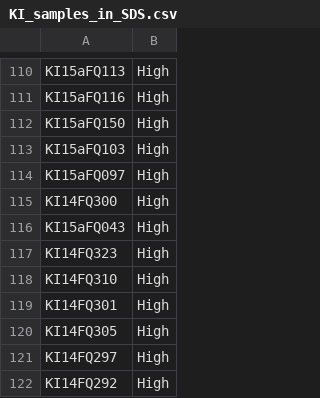
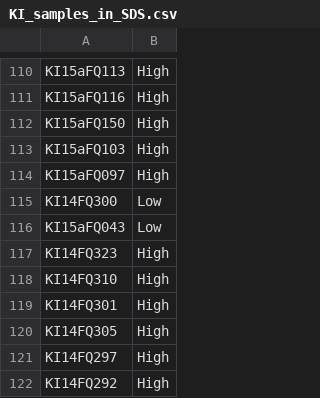
Before and after one commit to baumlab/Claar_etal_2020_NatCom, a CSV file: data/Coralphoto__Metadata/KI_samples_in_SDS.csv, drawn as a sheet; only a part is shown, gaps mark what is left out.

Commit message:
low/high biomass, decide which we have frozen vs FQ for

```diff
--- a/data/Coralphoto__Metadata/KI_samples_in_SDS.csv
+++ b/data/Coralphoto__Metadata/KI_samples_in_SDS.csv
@@ -114,4 +114,4 @@ KI15aFQ103,High
 KI15aFQ097,High
-KI14FQ300,High
-KI15aFQ043,High
+KI14FQ300,Low
+KI15aFQ043,Low
 KI14FQ323,High
```
Also changed, not shown: 1 other file.
